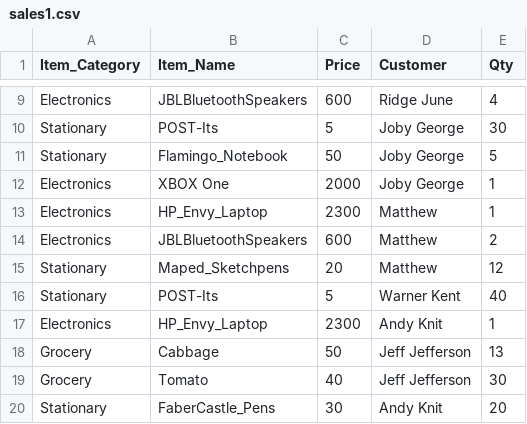
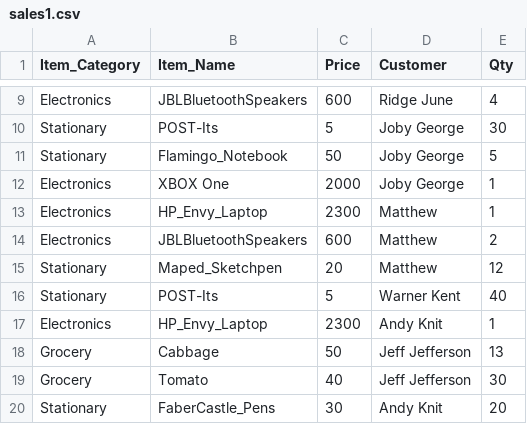
Before and after one commit to prabhatdash/APSJ20G2_SALES_DATA_ANALYSIS, a CSV file: sales1.csv, drawn as a sheet; only a part is shown, gaps mark what is left out; the diff names each change by its address in the sheet, - before the commit and + after, or states it on an @@ line.

```diff
--- a/sales1.csv
+++ b/sales1.csv
-B15 (Item_Name): Maped_Sketchpens
+B15 (Item_Name): Maped_Sketchpen
```
Also changed, not shown: 10 other files.
